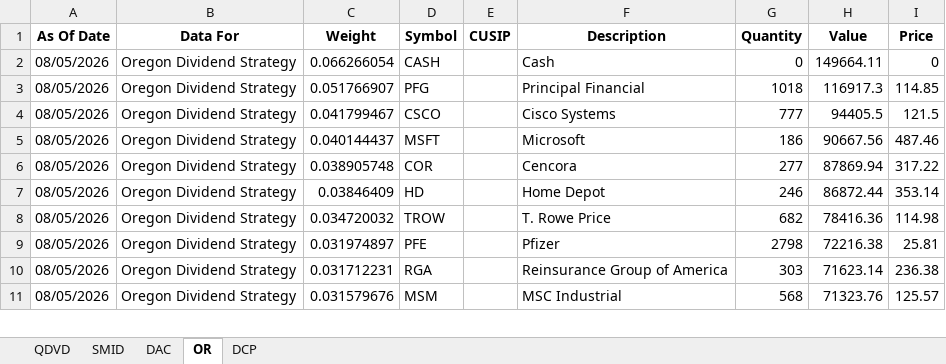
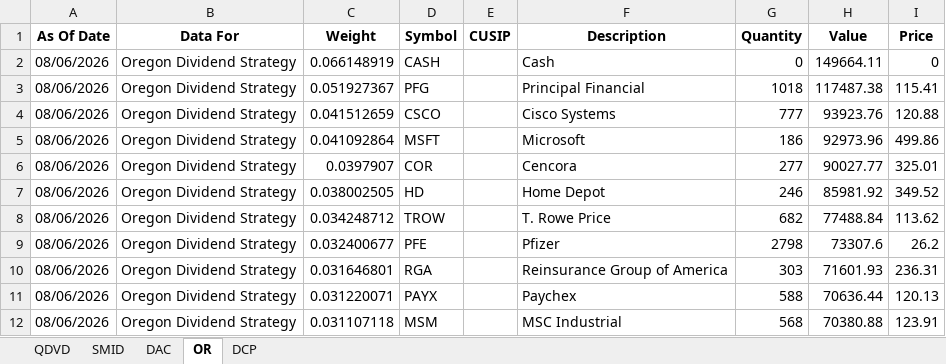
Before and after one commit to ryansadair/mcp-dashboard, an Excel workbook: data/Tamarac_Holdings.xlsx, sheet OR, drawn as a sheet; only a part is shown; values as stored, in another font and other column widths than the file's, no borders; addresses are those after the commit; the diff covers the shown part only; the diff names each change by its address in the sheet, - before the commit and + after, or states it on an @@ line.

```diff
--- a/data/Tamarac_Holdings.xlsx (sheet OR)
+++ b/data/Tamarac_Holdings.xlsx (sheet OR)
-A2:A10 (As Of Date): 08/05/2026
+A2:A10 (As Of Date): 08/06/2026
-C2 (Weight): 0.066266054
+C2 (Weight): 0.066148919
-C3 (Weight): 0.051766907
+C3 (Weight): 0.051927367
-H3 (Value): 116917.3
+H3 (Value): 117487.38
-I3 (Price): 114.85
+I3 (Price): 115.41
-C4 (Weight): 0.041799467
+C4 (Weight): 0.041512659
-H4 (Value): 94405.5
+H4 (Value): 93923.76
-I4 (Price): 121.5
+I4 (Price): 120.88
-C5 (Weight): 0.040144437
+C5 (Weight): 0.041092864
-H5 (Value): 90667.56
+H5 (Value): 92973.96
-I5 (Price): 487.46
+I5 (Price): 499.86
-C6 (Weight): 0.038905748
+C6 (Weight): 0.0397907
-H6 (Value): 87869.94
+H6 (Value): 90027.77
-I6 (Price): 317.22
+I6 (Price): 325.01
-C7 (Weight): 0.03846409
+C7 (Weight): 0.038002505
-H7 (Value): 86872.44
+H7 (Value): 85981.92
-I7 (Price): 353.14
+I7 (Price): 349.52
-C8 (Weight): 0.034720032
+C8 (Weight): 0.034248712
-H8 (Value): 78416.36
+H8 (Value): 77488.84
-I8 (Price): 114.98
+I8 (Price): 113.62
-C9 (Weight): 0.031974897
+C9 (Weight): 0.032400677
-H9 (Value): 72216.38
+H9 (Value): 73307.6
-I9 (Price): 25.81
+I9 (Price): 26.2
-C10 (Weight): 0.031712231
+C10 (Weight): 0.031646801
-H10 (Value): 71623.14
+H10 (Value): 71601.93
-I10 (Price): 236.38
+I10 (Price): 236.31
+row 11: 08/06/2026 | Oregon Dividend Strategy | 0.031220071 | PAYX |  | Paychex | 588 | 70636.44 | 120.13
-A12 (As Of Date): 08/05/2026
+A12 (As Of Date): 08/06/2026
-C12 (Weight): 0.031579676
+C12 (Weight): 0.031107118
-H12 (Value): 71323.76
+H12 (Value): 70380.88
-I12 (Price): 125.57
+I12 (Price): 123.91
```
Also changed, not shown: 1 added row, 2 removed rows and 92 edited cells elsewhere in this sheet, sheet DAC, sheet DCP, sheet QDVD, sheet SMID.
